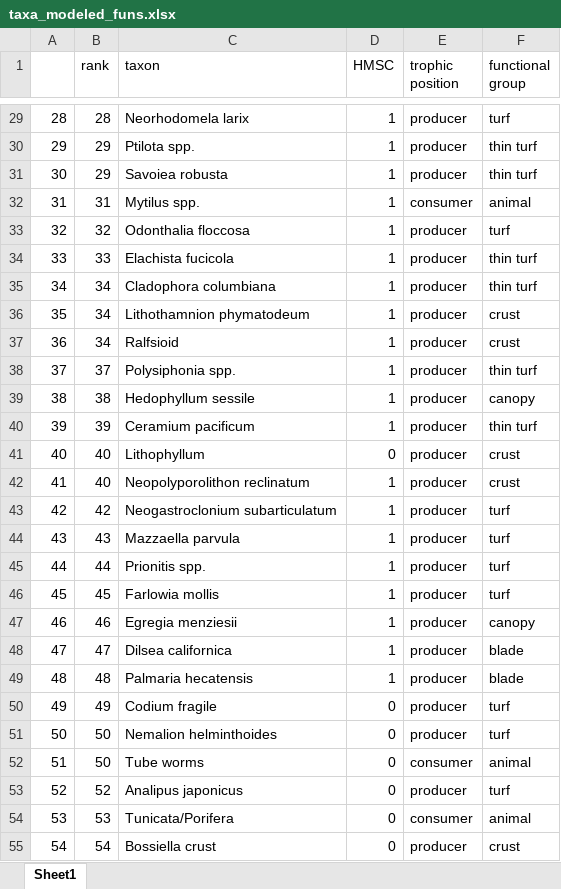
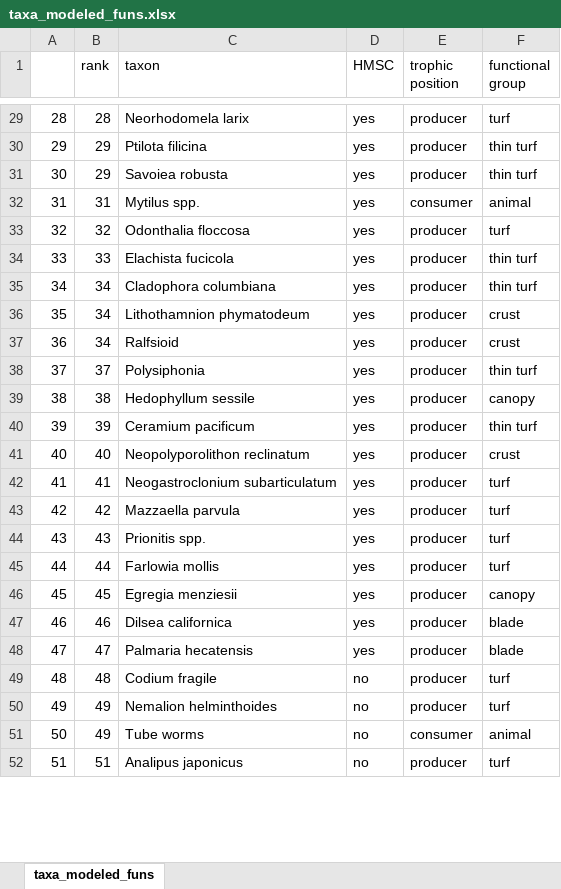
Before and after one commit to mawhal/martone_calvert, an Excel workbook: R/output/taxa_modeled_funs.xlsx, sheet taxa_modeled_funs, drawn as a sheet; only a part is shown, gaps mark what is left out; values as stored, in another font and other column widths than the file's, no cell formats; removed rows and columns are numbered as before the commit, all else as after; the diff covers the shown part only; the diff names each change by its address in the sheet, - before the commit and + after, or states it on an @@ line.

Commit message:
update taxon names, re-run data prep, remake Table S2

```diff
--- a/R/output/taxa_modeled_funs.xlsx (sheet taxa_modeled_funs)
+++ b/R/output/taxa_modeled_funs.xlsx (sheet taxa_modeled_funs)
-sheet tab: Sheet1
+sheet tab: taxa_modeled_funs
@@ column A renumbered between rows 18 and 126 @@
-D29:D40 (HMSC): 1
+D29:D40 (HMSC): yes
-C30 (taxon): Ptilota spp.
+C30 (taxon): Ptilota filicina
-C38 (taxon): Polysiphonia spp.
+C38 (taxon): Polysiphonia
-row 41: 40 | 40 | Lithophyllum | 0 | producer | crust
-D41:D48 (HMSC): 1
+D41:D48 (HMSC): yes
-B42 (rank): 42
+B42 (rank): 41
-B43 (rank): 43
+B43 (rank): 42
-B44 (rank): 44
+B44 (rank): 43
-B45 (rank): 45
+B45 (rank): 44
-B46 (rank): 46
+B46 (rank): 45
-B47 (rank): 47
+B47 (rank): 46
-B48 (rank): 48
+B48 (rank): 47
-B49 (rank): 49
+B49 (rank): 48
-D49:D52 (HMSC): 0
+D49:D52 (HMSC): no
-B50:B51 (rank): 50
+B50:B51 (rank): 49
-B52 (rank): 52
+B52 (rank): 51
-row 54: 53 | 53 | Tunicata/Porifera | 0 | consumer | animal
-row 55: 54 | 54 | Bossiella crust | 0 | producer | crust
```
Also changed, not shown: 5 added rows, 7 removed rows and 187 edited cells elsewhere in this sheet, cell formats, 15 other files.
